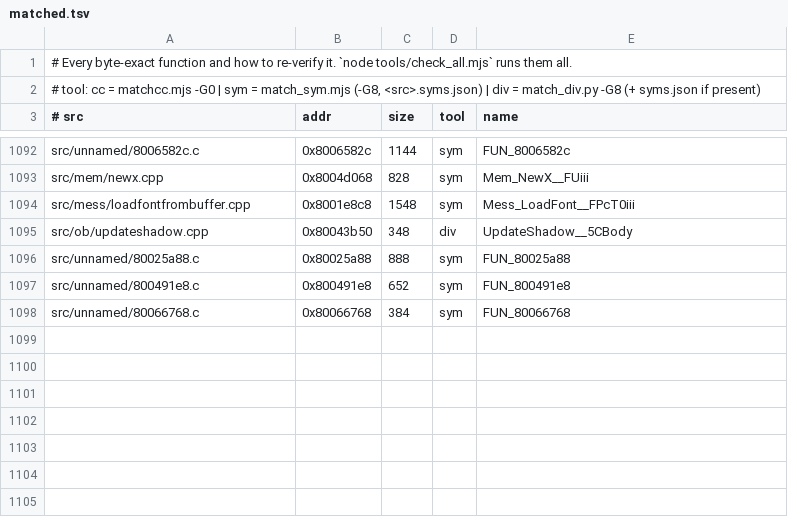
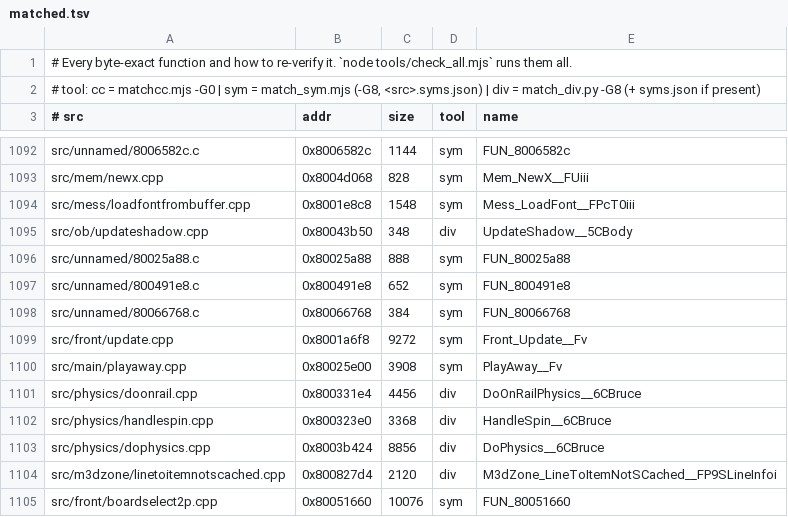
Before and after one commit to LANCommander/THPS, a TSV file: decomp/matched.tsv, drawn as a sheet; only a part is shown, gaps mark what is left out; the diff names each change by its address in the sheet, - before the commit and + after, or states it on an @@ line.

```diff
--- a/decomp/matched.tsv
+++ b/decomp/matched.tsv
+row 1099: src/front/update.cpp | 0x8001a6f8 | 9272 | sym | Front_Update__Fv
+row 1100: src/main/playaway.cpp | 0x80025e00 | 3908 | sym | PlayAway__Fv
+row 1101: src/physics/doonrail.cpp | 0x800331e4 | 4456 | div | DoOnRailPhysics__6CBruce
+row 1102: src/physics/handlespin.cpp | 0x800323e0 | 3368 | div | HandleSpin__6CBruce
+row 1103: src/physics/dophysics.cpp | 0x8003b424 | 8856 | div | DoPhysics__6CBruce
+row 1104: src/m3dzone/linetoitemnotscached.cpp | 0x800827d4 | 2120 | div | M3dZone_LineToItemNotSCached__FP9SLineInfoi
+row 1105: src/front/boardselect2p.cpp | 0x80051660 | 10076 | sym | FUN_80051660
```
Also changed, not shown: decomp/functions.tsv, decomp/nearmiss.tsv, 22 other files.
